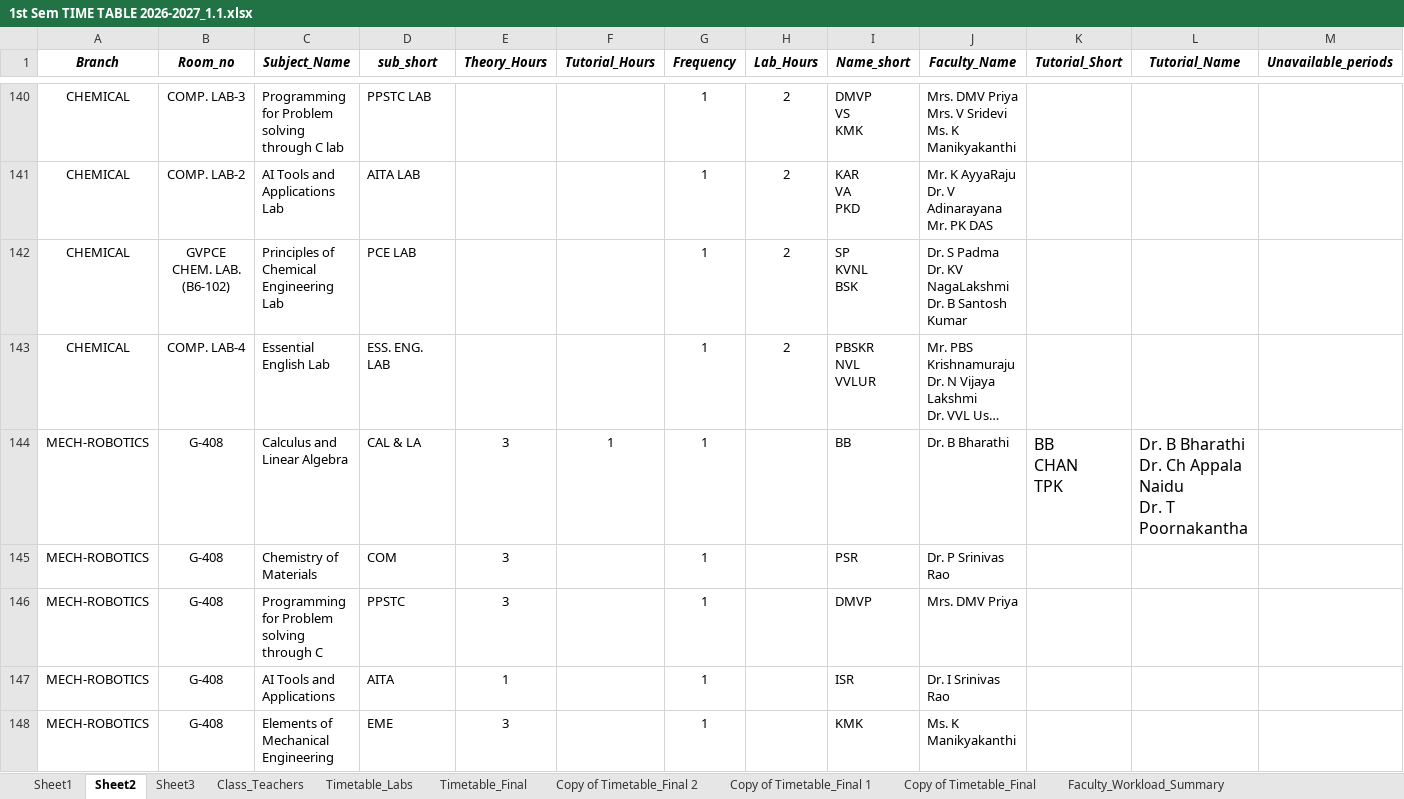
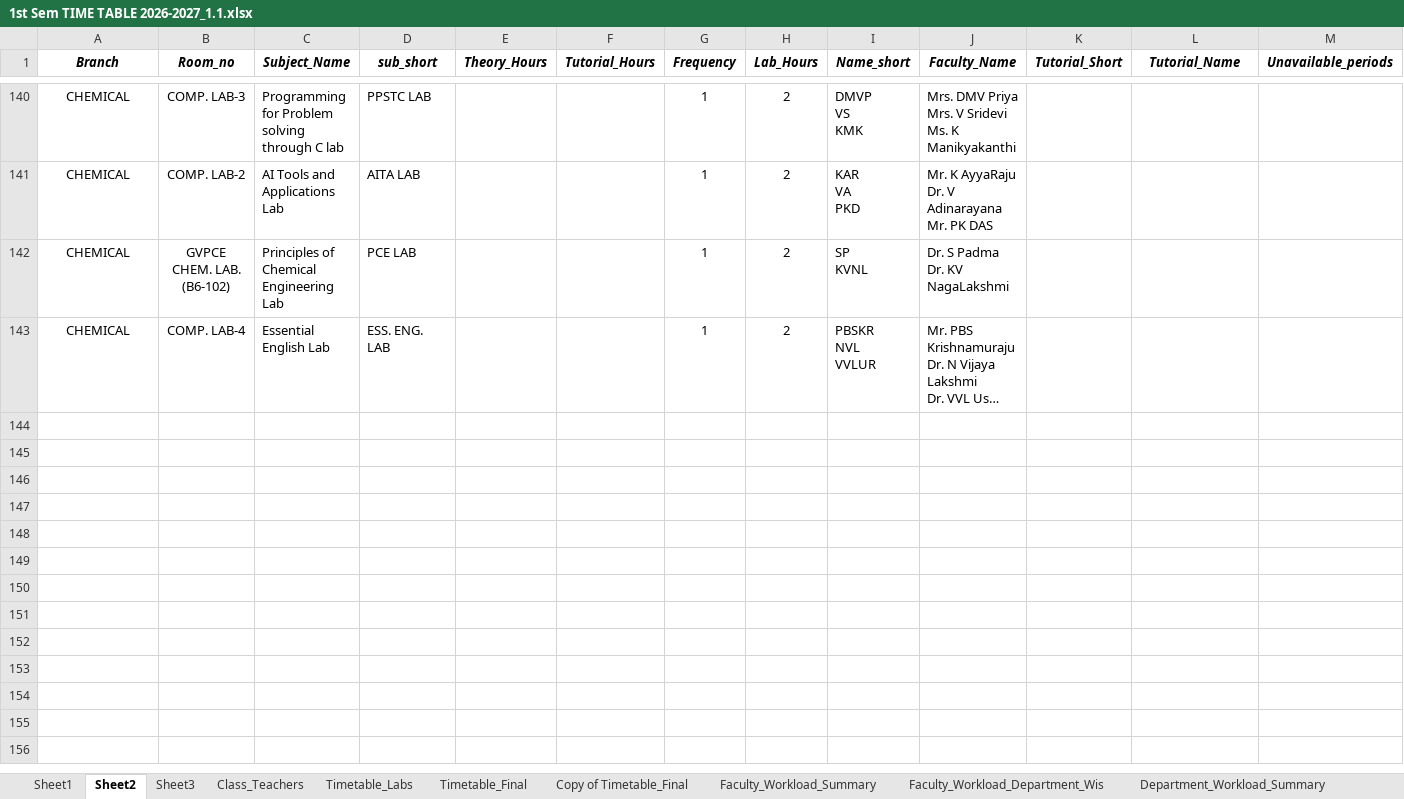
Before and after one commit to saran-neralla7/tt-analytics, an Excel workbook: timetables/1st Sem TIME TABLE 2026-2027_1.1.xlsx, sheet Sheet2, drawn as a sheet; only a part is shown, gaps mark what is left out; long unchanged cells end in …; values as stored, in another font and other column widths than the file's, no borders; charts and pictures not drawn; rows hold the shown columns only; ↵ is a line break in a cell; the diff covers the shown part only; the diff names each change by its address in the sheet, - before the commit and + after, or states it on an @@ line.

Commit message:
update: relocate ECE-1 to G-402 (de-conflict G-302), CIVIL slot rotations and CS&DS split room updates from Timetable_Final (Oct 13)

```diff
--- a/timetables/1st Sem TIME TABLE 2026-2027_1.1.xlsx (sheet Sheet2)
+++ b/timetables/1st Sem TIME TABLE 2026-2027_1.1.xlsx (sheet Sheet2)
-sheet tab: Copy of Timetable_Final 2
-sheet tab: Copy of Timetable_Final 1
-I142 (Name_short): SP ↵ KVNL ↵ BSK
+I142 (Name_short): SP ↵ KVNL
-J142 (Faculty_Name): Dr. S Padma ↵ Dr. KV NagaLakshmi ↵ Dr. B Santosh Kumar
+J142 (Faculty_Name): Dr. S Padma ↵ Dr. KV NagaLakshmi
@@ row 144 hidden: MECH-ROBOTICS | G-408 | Calculus and Linear Algebra | CAL & LA | 3 | 1 | 1 |  | BB | Dr. B Bharathi | BB ↵ CHAN ↵ TPK | Dr. B Bharathi ↵ Dr. Ch Appala Naidu ↵ Dr. T Poornakantha @@
@@ row 145 hidden: MECH-ROBOTICS | G-408 | Chemistry of Materials | COM | 3 |  | 1 |  | PSR | Dr. P Srinivas Rao @@
@@ row 146 hidden: MECH-ROBOTICS | G-408 | Programming for Problem solving through C | PPSTC | 3 |  | 1 |  | DMVP | Mrs. DMV Priya @@
@@ row 147 hidden: MECH-ROBOTICS | G-408 | AI Tools and Applications | AITA | 1 |  | 1 |  | ISR | Dr. I Srinivas Rao @@
@@ row 148 hidden: MECH-ROBOTICS | G-408 | Elements of Mechanical Engineering | EME | 3 |  | 1 |  | KMK | Ms. K Manikyakanthi @@
```
Also changed, not shown: 137 hidden or unhidden rows elsewhere in this sheet, sheet Copy of Timetable_Final, sheet Timetable_Final, hidden cells, charts or pictures, 1 other file.
